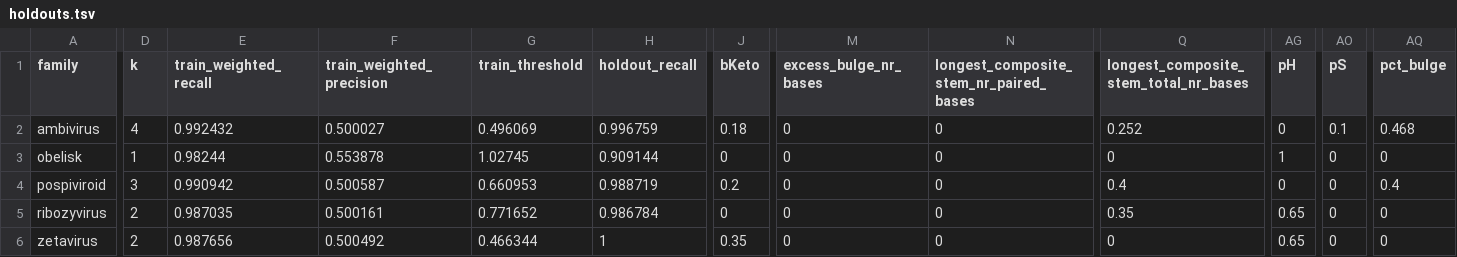
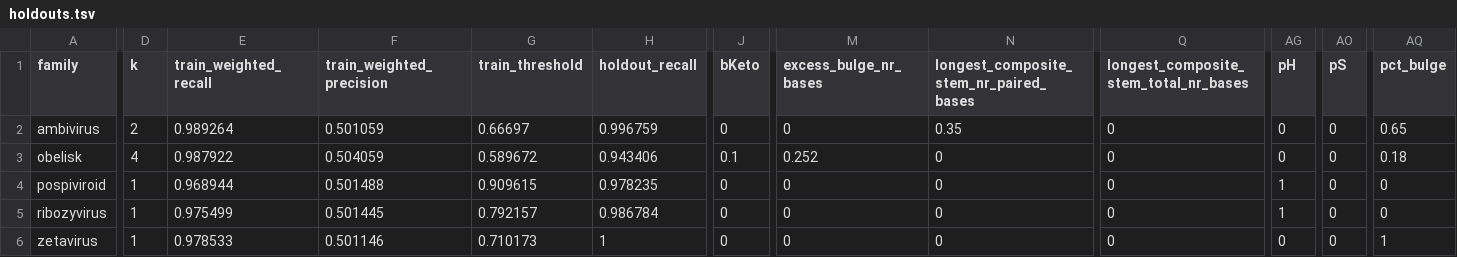
Before and after one commit to rcedgar/rce_assiniboine, a TSV file: construct_VLE_discriminator_score/holdouts.tsv, drawn as a sheet; only a part is shown, gaps mark what is left out; the diff covers the shown part only; the diff names each change by its address in the sheet, - before the commit and + after, or states it on an @@ line.

```diff
--- a/construct_VLE_discriminator_score/holdouts.tsv
+++ b/construct_VLE_discriminator_score/holdouts.tsv
-D2 (k): 4
+D2 (k): 2
-E2 (train_weighted_recall): 0.992432
+E2 (train_weighted_recall): 0.989264
-F2 (train_weighted_precision): 0.500027
+F2 (train_weighted_precision): 0.501059
-G2 (train_threshold): 0.496069
+G2 (train_threshold): 0.66697
-J2 (bKeto): 0.18
+J2 (bKeto): 0
-N2: 0
+N2: 0.35
-Q2: 0.252
+Q2: 0
-AO2 (pS): 0.1
+AO2 (pS): 0
-AQ2 (pct_bulge): 0.468
+AQ2 (pct_bulge): 0.65
-D3 (k): 1
+D3 (k): 4
-E3 (train_weighted_recall): 0.98244
+E3 (train_weighted_recall): 0.987922
-F3 (train_weighted_precision): 0.553878
+F3 (train_weighted_precision): 0.504059
-G3 (train_threshold): 1.02745
+G3 (train_threshold): 0.589672
-H3 (holdout_recall): 0.909144
+H3 (holdout_recall): 0.943406
-J3 (bKeto): 0
+J3 (bKeto): 0.1
-M3 (excess_bulge_nr_bases): 0
+M3 (excess_bulge_nr_bases): 0.252
-AG3 (pH): 1
+AG3 (pH): 0
-AQ3 (pct_bulge): 0
+AQ3 (pct_bulge): 0.18
-D4 (k): 3
+D4 (k): 1
-E4 (train_weighted_recall): 0.990942
+E4 (train_weighted_recall): 0.968944
-F4 (train_weighted_precision): 0.500587
+F4 (train_weighted_precision): 0.501488
-G4 (train_threshold): 0.660953
+G4 (train_threshold): 0.909615
-H4 (holdout_recall): 0.988719
+H4 (holdout_recall): 0.978235
-J4 (bKeto): 0.2
+J4 (bKeto): 0
-Q4: 0.4
+Q4: 0
-AG4 (pH): 0
+AG4 (pH): 1
-AQ4 (pct_bulge): 0.4
+AQ4 (pct_bulge): 0
-D5:D6 (k): 2
+D5:D6 (k): 1
-E5 (train_weighted_recall): 0.987035
+E5 (train_weighted_recall): 0.975499
-F5 (train_weighted_precision): 0.500161
+F5 (train_weighted_precision): 0.501445
-G5 (train_threshold): 0.771652
+G5 (train_threshold): 0.792157
-Q5: 0.35
+Q5: 0
-AG5 (pH): 0.65
+AG5 (pH): 1
-E6 (train_weighted_recall): 0.987656
+E6 (train_weighted_recall): 0.978533
-F6 (train_weighted_precision): 0.500492
+F6 (train_weighted_precision): 0.501146
-G6 (train_threshold): 0.466344
+G6 (train_threshold): 0.710173
-J6 (bKeto): 0.35
+J6 (bKeto): 0
-AG6 (pH): 0.65
+AG6 (pH): 0
-AQ6 (pct_bulge): 0
+AQ6 (pct_bulge): 1
```
Also changed, not shown: 1 edited cell elsewhere in this file, construct_VLE_discriminator_score/parameters.tsv, 7 other files.
